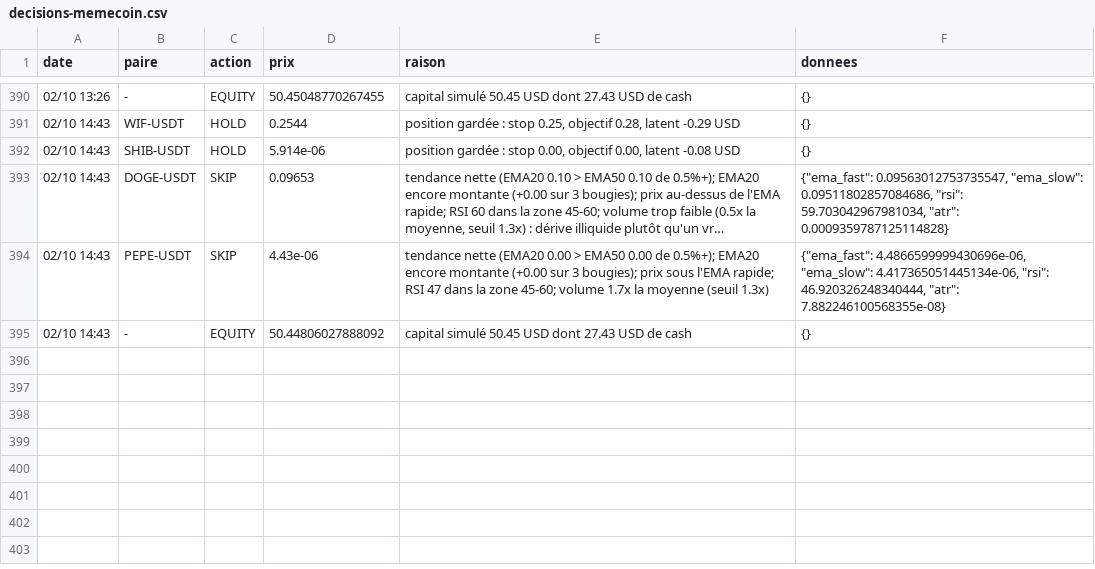
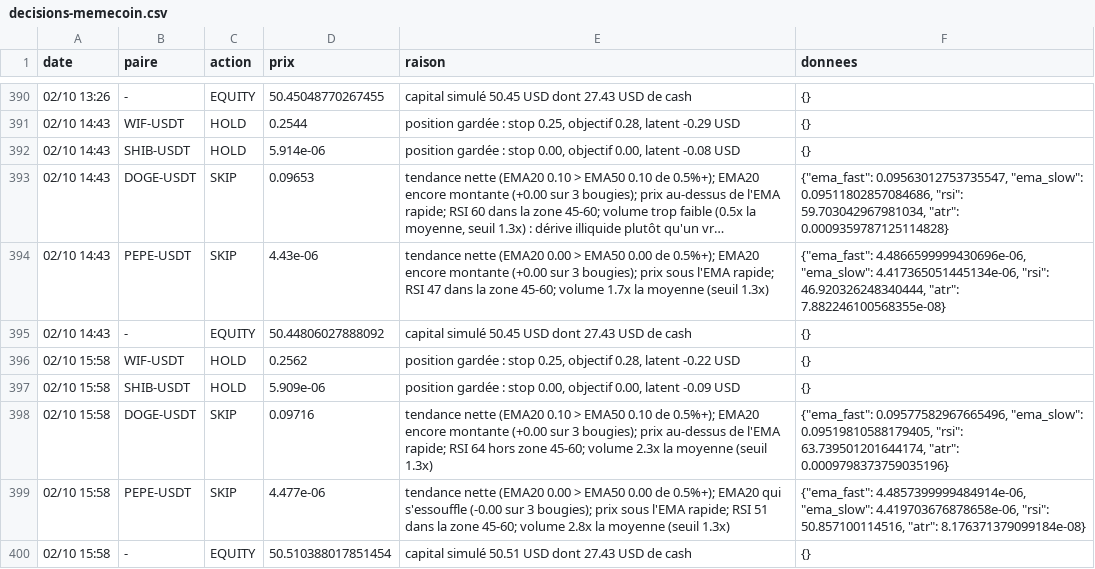
Before and after one commit to nftmooods/Public_App, a CSV file: KrakenPaperBot/data/decisions-memecoin.csv, drawn as a sheet; only a part is shown, gaps mark what is left out; long unchanged cells end in ….

```diff
--- a/KrakenPaperBot/data/decisions-memecoin.csv
+++ b/KrakenPaperBot/data/decisions-memecoin.csv
@@ -395 +395,6 @@ date,paire,action,prix,raison,donnees
 02/10 14:43,-,EQUITY,50.44806027888092,capital simulé 50.45 USD dont 27.43 USD de cash,{}
+02/10 15:58,WIF-USDT,HOLD,0.2562,"position gardée : stop 0.25, objectif 0.28, latent -0.22 USD",{}
+02/10 15:58,SHIB-USDT,HOLD,5.909e-06,"position gardée : stop 0.00, objectif 0.00, latent -0.09 USD",{}
+02/10 15:58,DOGE-USDT,SKIP,0.09716,tendance nette (EMA20 0.10 > EMA50 0.10 de 0.5%+); EMA20 encore montante (+0.00 sur 3 bougies); prix au-dessus de l'EMA rapide; RSI 64 hors zone 45-60; volume 2.3x la moyenne (seuil 1.3x),"{""ema_fast"": 0.09577582967665496, ""ema_slow"": 0.09519810588179405, ""rsi"": 63.739501201644174, ""atr"": 0.0009798373759035196}"
+02/10 15:58,PEPE-USDT,SKIP,4.477e-06,tendance nette (EMA20 0.00 > EMA50 0.00 de 0.5%+); EMA20 qui s'essouffle (-0.00 sur 3 bougies); prix sous l'EMA rapide; RSI 51 dans la zone 45-60; volume 2.8x la moyenne (seuil 1.3x),"{""ema_fast"": 4.4857399999484914e-06, ""ema_slow"": 4.419703676878658e-06, ""rsi"": 50.857100114516, ""atr"": 8.176371379099184e-08}"
+02/10 15:58,-,EQUITY,50.510388017851454,capital simulé 50.51 USD dont 27.43 USD de cash,{}
```
Also changed, not shown: KrakenPaperBot/data/decisions-accumulation.csv, KrakenPaperBot/data/decisions-agressif.csv, 6 other files.
